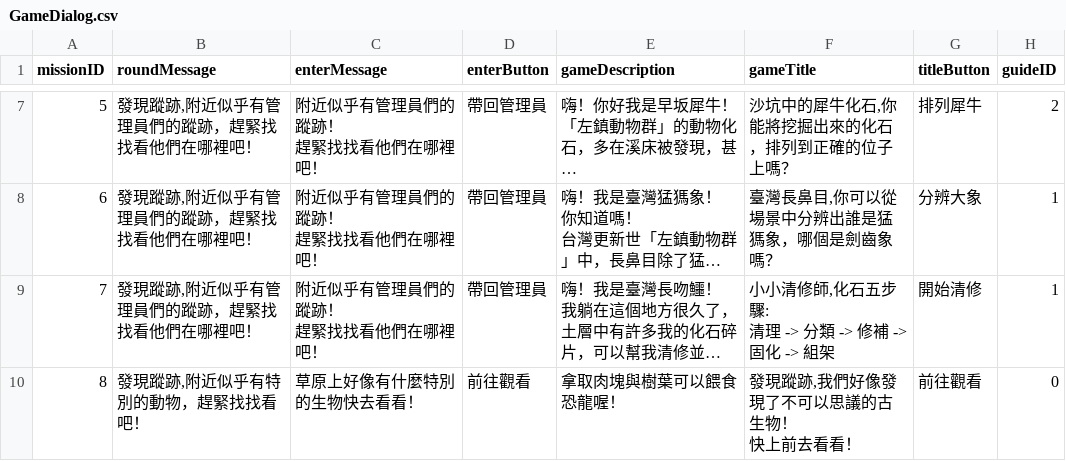
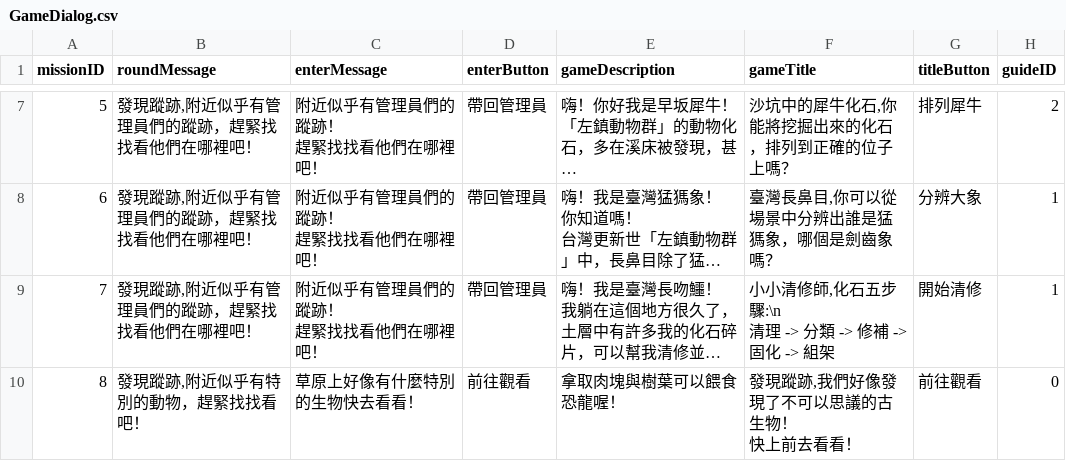
Before and after one commit to shinyi866/FossilPark_UnityProject, a CSV file: Assets/Aslan/Resources/GameDialog.csv, drawn as a sheet; only a part is shown, gaps mark what is left out; long unchanged cells end in …; ↵ is a line break in a cell; the diff names each change by its address in the sheet, - before the commit and + after, or states it on an @@ line.

```diff
--- a/Assets/Aslan/Resources/GameDialog.csv
+++ b/Assets/Aslan/Resources/GameDialog.csv
-F9 (gameTitle): 小小清修師,化石五步驟: ↵ 清理 -> 分類 -> 修補 -> 固化 -> 組架
+F9 (gameTitle): 小小清修師,化石五步驟:\n ↵ 清理 -> 分類 -> 修補 -> 固化 -> 組架
```
Also changed, not shown: 43 other files.
